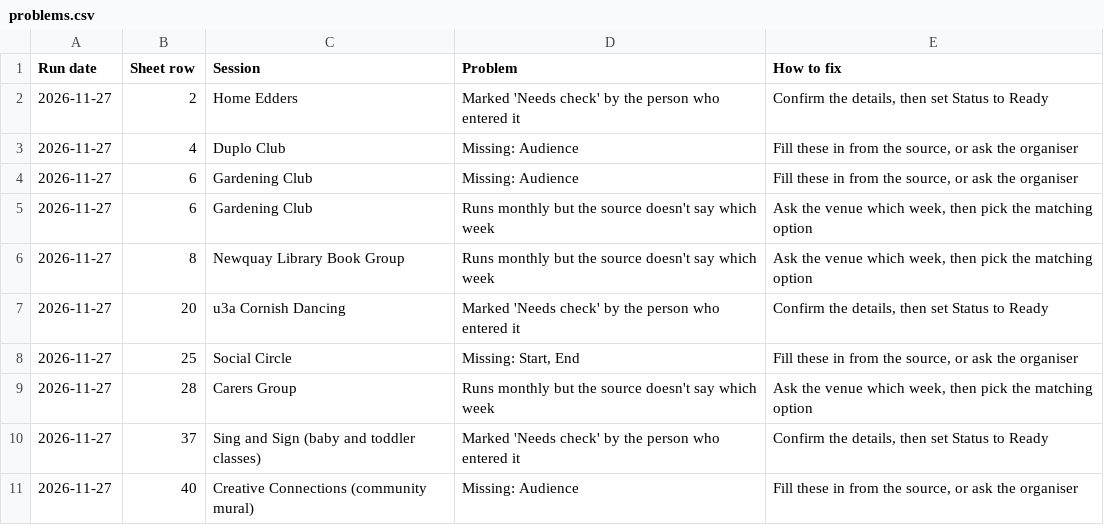
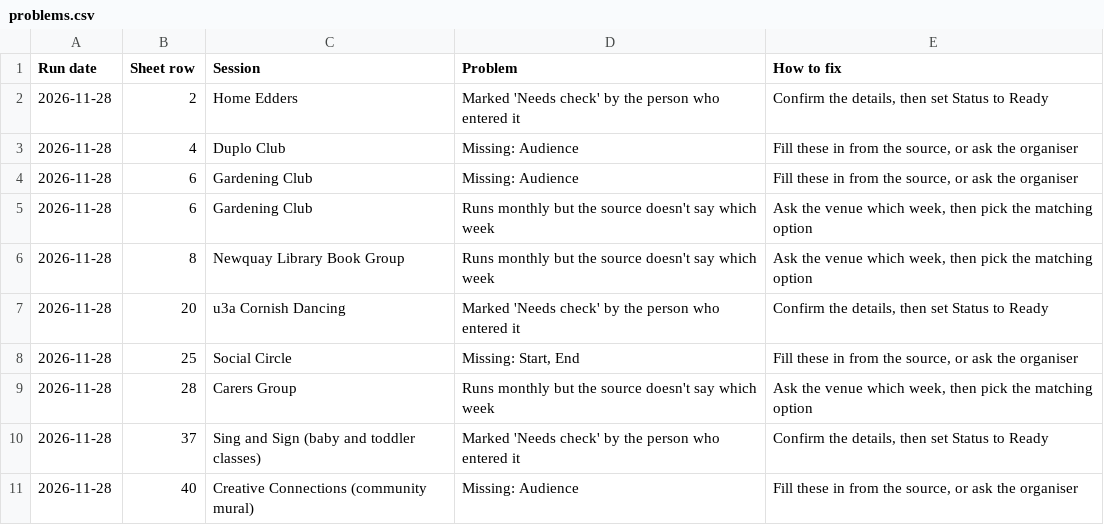
Before and after one commit to voledx2/near-here-calendars, a CSV file: problems.csv, drawn as a sheet.

```diff
--- a/problems.csv
+++ b/problems.csv
@@ -1,11 +1,11 @@
 Run date,Sheet row,Session,Problem,How to fix
-2026-11-27,2,Home Edders,Marked 'Needs check' by the person who entered it,"Confirm the details, then set Status to Ready"
-2026-11-27,4,Duplo Club,Missing: Audience,"Fill these in from the source, or ask the organiser"
-2026-11-27,6,Gardening Club,Missing: Audience,"Fill these in from the source, or ask the organiser"
-2026-11-27,6,Gardening Club,Runs monthly but the source doesn't say which week,"Ask the venue which week, then pick the matching option"
-2026-11-27,8,Newquay Library Book Group,Runs monthly but the source doesn't say which week,"Ask the venue which week, then pick the matching option"
-2026-11-27,20,u3a Cornish Dancing,Marked 'Needs check' by the person who entered it,"Confirm the details, then set Status to Ready"
-2026-11-27,25,Social Circle,"Missing: Start, End","Fill these in from the source, or ask the organiser"
-2026-11-27,28,Carers Group,Runs monthly but the source doesn't say which week,"Ask the venue which week, then pick the matching option"
-2026-11-27,37,Sing and Sign (baby and toddler classes),Marked 'Needs check' by the person who entered it,"Confirm the details, then set Status to Ready"
-2026-11-27,40,Creative Connections (community mural),Missing: Audience,"Fill these in from the source, or ask the organiser"
+2026-11-28,2,Home Edders,Marked 'Needs check' by the person who entered it,"Confirm the details, then set Status to Ready"
+2026-11-28,4,Duplo Club,Missing: Audience,"Fill these in from the source, or ask the organiser"
+2026-11-28,6,Gardening Club,Missing: Audience,"Fill these in from the source, or ask the organiser"
+2026-11-28,6,Gardening Club,Runs monthly but the source doesn't say which week,"Ask the venue which week, then pick the matching option"
+2026-11-28,8,Newquay Library Book Group,Runs monthly but the source doesn't say which week,"Ask the venue which week, then pick the matching option"
+2026-11-28,20,u3a Cornish Dancing,Marked 'Needs check' by the person who entered it,"Confirm the details, then set Status to Ready"
+2026-11-28,25,Social Circle,"Missing: Start, End","Fill these in from the source, or ask the organiser"
+2026-11-28,28,Carers Group,Runs monthly but the source doesn't say which week,"Ask the venue which week, then pick the matching option"
+2026-11-28,37,Sing and Sign (baby and toddler classes),Marked 'Needs check' by the person who entered it,"Confirm the details, then set Status to Ready"
+2026-11-28,40,Creative Connections (community mural),Missing: Audience,"Fill these in from the source, or ask the organiser"
```
Also changed, not shown: 55 other files.
